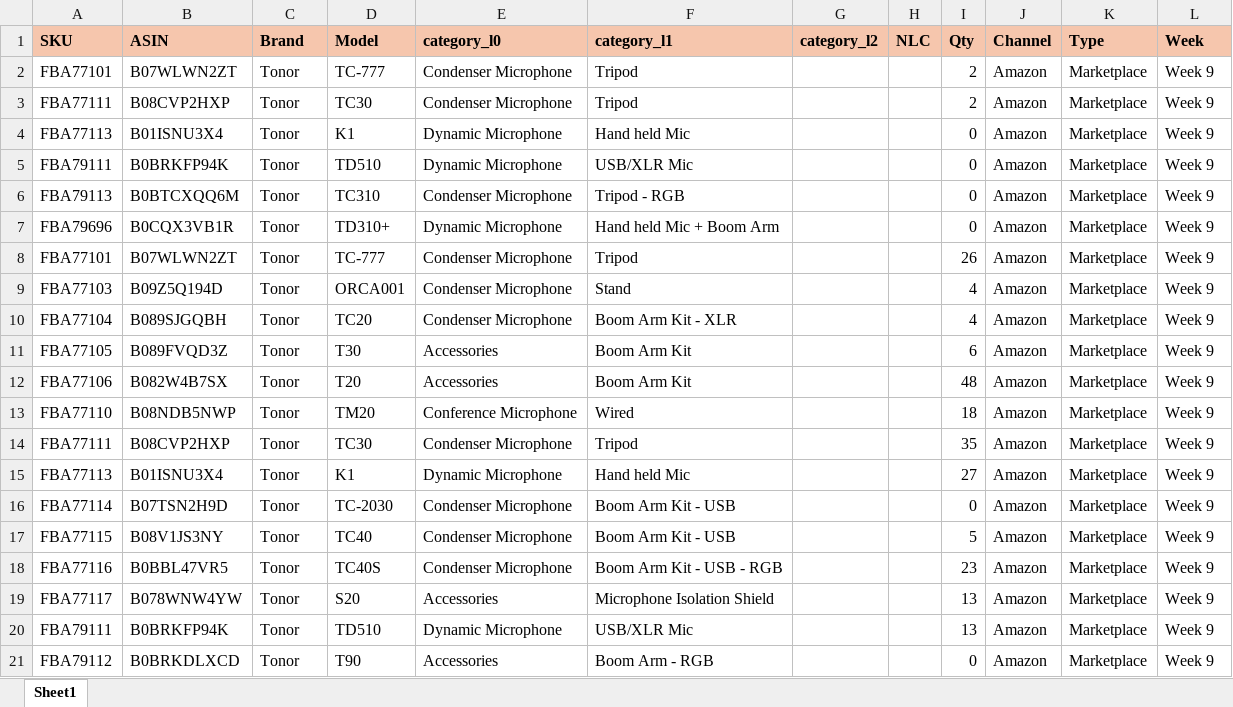
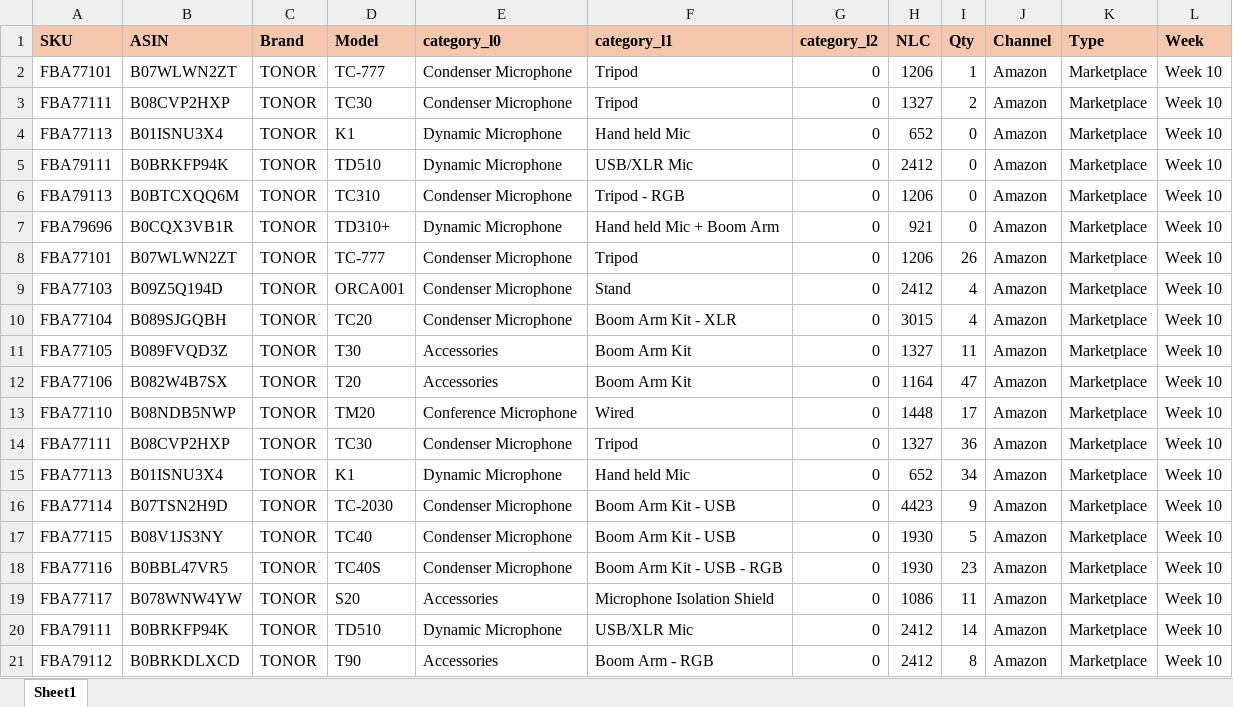
Before and after one commit to nitesh-lang/am-replenishment, an Excel workbook: data/input/Inventory_snapshot_tonor.xlsx, sheet Sheet1, drawn as a sheet; only a part is shown; values as stored, in another font and other column widths than the file's, no borders; conditional formats not drawn; the diff covers the shown part only; the diff names each change by its address in the sheet, - before the commit and + after, or states it on an @@ line.

```diff
--- a/data/input/Inventory_snapshot_tonor.xlsx (sheet Sheet1)
+++ b/data/input/Inventory_snapshot_tonor.xlsx (sheet Sheet1)
-C2:C21 (Brand): Tonor
+C2:C21 (Brand): TONOR
-G2:G21 (category_l2): (empty)
+G2:G21 (category_l2): 0
-H2 (NLC): (empty)
+H2 (NLC): 1206
-I2 (Qty): 2
+I2 (Qty): 1
-L2:L21 (Week): Week 9
+L2:L21 (Week): Week 10
-H3 (NLC): (empty)
+H3 (NLC): 1327
-H4 (NLC): (empty)
+H4 (NLC): 652
-H5 (NLC): (empty)
+H5 (NLC): 2412
-H6 (NLC): (empty)
+H6 (NLC): 1206
-H7 (NLC): (empty)
+H7 (NLC): 921
-H8 (NLC): (empty)
+H8 (NLC): 1206
-H9 (NLC): (empty)
+H9 (NLC): 2412
-H10 (NLC): (empty)
+H10 (NLC): 3015
-H11 (NLC): (empty)
+H11 (NLC): 1327
-I11 (Qty): 6
+I11 (Qty): 11
-H12 (NLC): (empty)
+H12 (NLC): 1164
-I12 (Qty): 48
+I12 (Qty): 47
-H13 (NLC): (empty)
+H13 (NLC): 1448
-I13 (Qty): 18
+I13 (Qty): 17
-H14 (NLC): (empty)
+H14 (NLC): 1327
-I14 (Qty): 35
+I14 (Qty): 36
-H15 (NLC): (empty)
+H15 (NLC): 652
-I15 (Qty): 27
+I15 (Qty): 34
-H16 (NLC): (empty)
+H16 (NLC): 4423
-I16 (Qty): 0
+I16 (Qty): 9
-H17:H18 (NLC): (empty)
+H17:H18 (NLC): 1930
-H19 (NLC): (empty)
+H19 (NLC): 1086
-I19 (Qty): 13
+I19 (Qty): 11
-H20:H21 (NLC): (empty)
+H20:H21 (NLC): 2412
-I20 (Qty): 13
+I20 (Qty): 14
-I21 (Qty): 0
+I21 (Qty): 8
```
Also changed, not shown: other rows of this sheet, data/input/CB Replenishment_Master.xlsx, data/input/In_Transit_PO data.xlsx, 9 other files.
